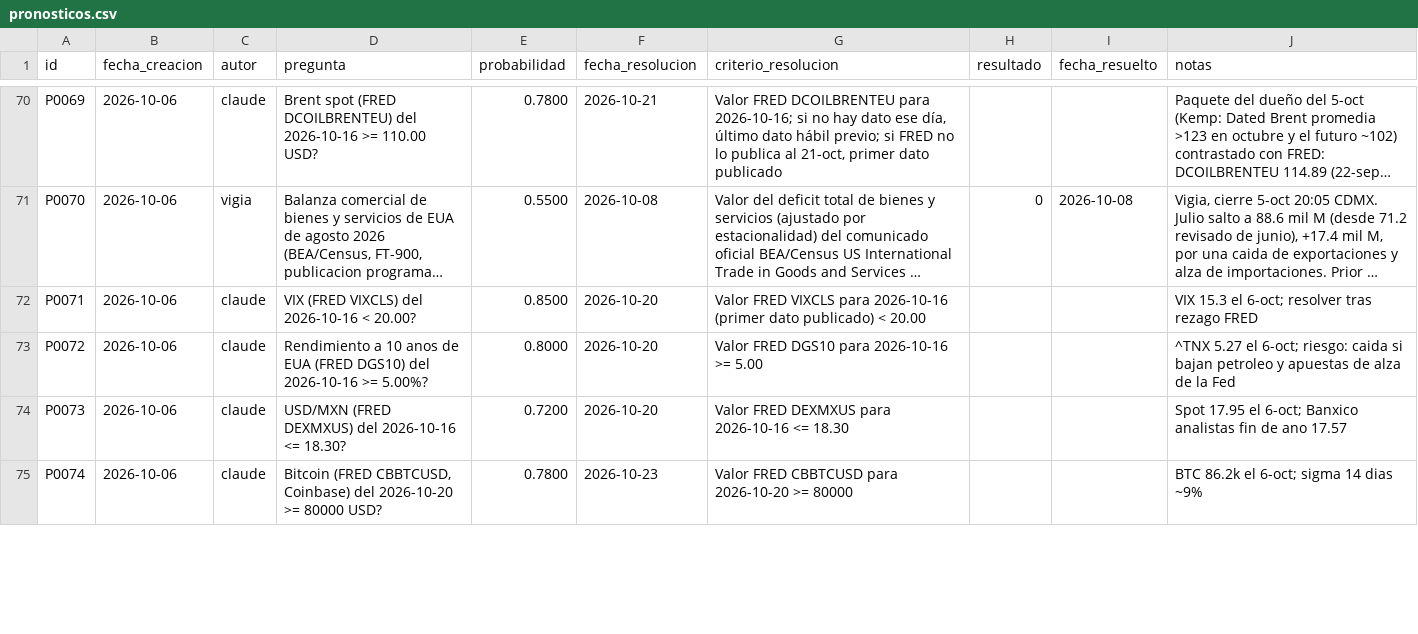
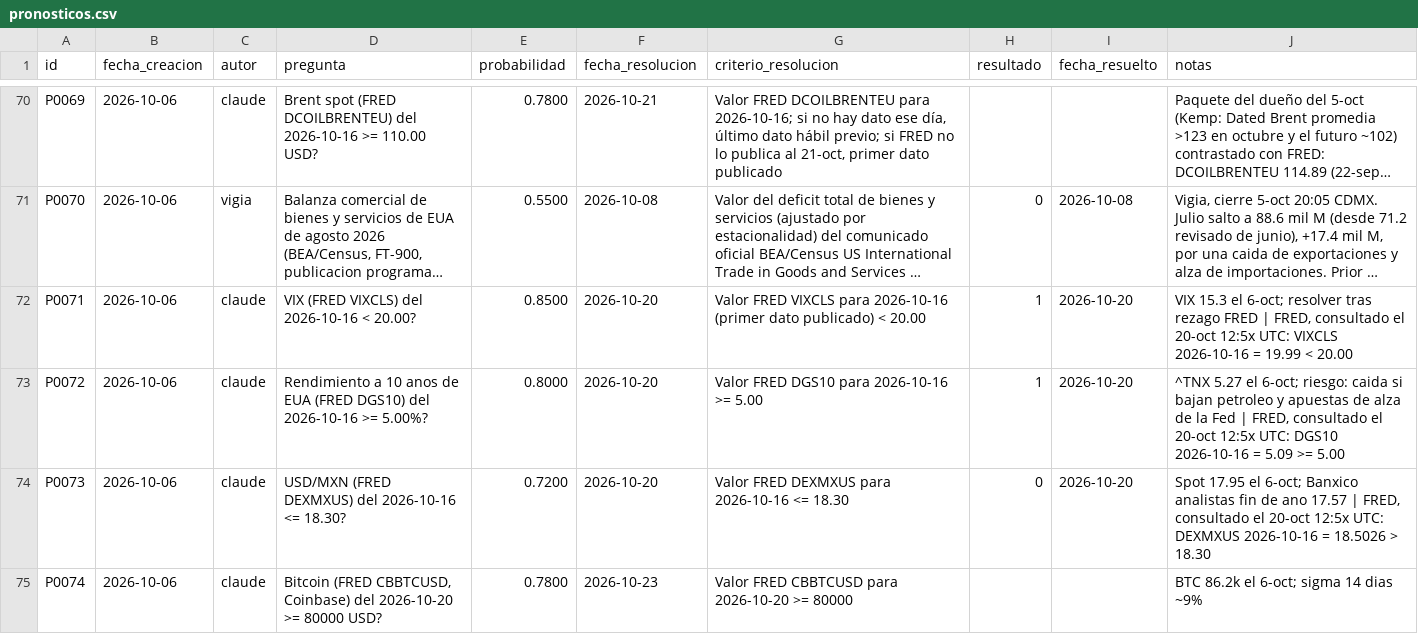
Before and after one commit to izurieta77/New1, a CSV file: bitacora/pronosticos.csv, drawn as a sheet; only a part is shown, gaps mark what is left out; long unchanged cells end in …; the diff covers the shown part only; the diff names each change by its address in the sheet, - before the commit and + after, or states it on an @@ line.

```diff
--- a/bitacora/pronosticos.csv
+++ b/bitacora/pronosticos.csv
-H72:H73 (resultado): (empty)
+H72:H73 (resultado): 1
-I72:I74 (fecha_resuelto): (empty)
+I72:I74 (fecha_resuelto): 2026-10-20
-J72 (notas): …rezago FRED
+J72 (notas): …rezago FRED | FRED, consultado el 20-oct 12:5x UTC: VIXCLS 2026-10-16 = 19.99 < 20.00
-J73 (notas): …la Fed
+J73 (notas): …la Fed | FRED, consultado el 20-oct 12:5x UTC: DGS10 2026-10-16 = 5.09 >= 5.00
-H74 (resultado): (empty)
+H74 (resultado): 0
-J74 (notas): …ano 17.57
+J74 (notas): …ano 17.57 | FRED, consultado el 20-oct 12:5x UTC: DEXMXUS 2026-10-16 = 18.5026 > 18.30
```
Also changed, not shown: 4 added rows and 15 edited cells elsewhere in this file, 3 other files.
